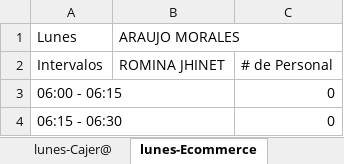
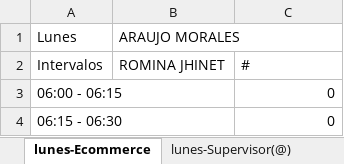
Before and after one commit to xXThiago34Xx/SupervisorPV, an Excel workbook: Horario_Semana_Completo.xlsx, sheet lunes-Ecommerce, drawn as a sheet; only a part is shown; values as stored, in another font and other column widths than the file's, no borders; the diff names each change by its address in the sheet, - before the commit and + after, or states it on an @@ line.

```diff
--- a/Horario_Semana_Completo.xlsx (sheet lunes-Ecommerce)
+++ b/Horario_Semana_Completo.xlsx (sheet lunes-Ecommerce)
-C2: # de Personal
+C2: #
```
Also changed, not shown: sheet miércoles-Ecommerce, sheet martes-Ecommerce, sheet jueves-Ecommerce, sheet viernes-Ecommerce, sheet domingo-Ecommerce, sheet sábado-Ecommerce, 28 more sheets, other sheet tabs, 51 other files.
